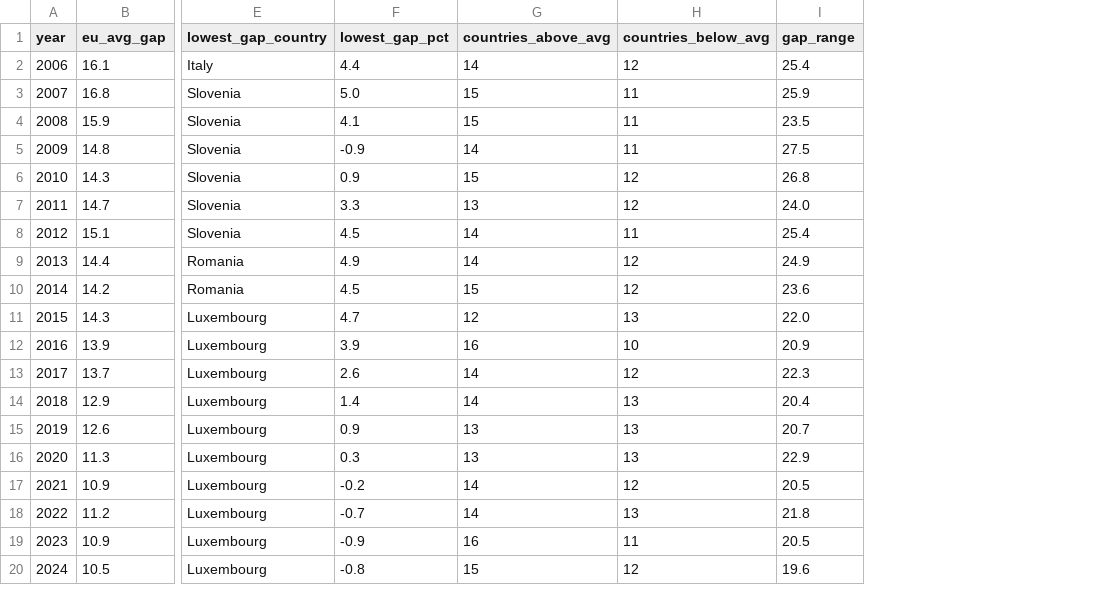
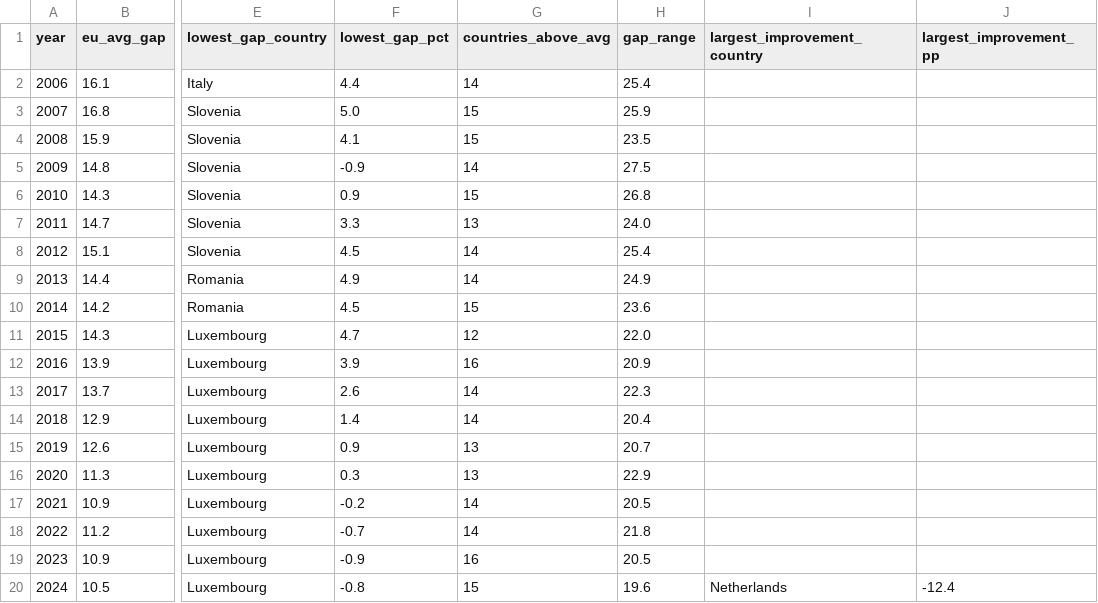
Before and after one commit to Yaw-Assensoh/eu-gender-pay-gap-analysis, a CSV file: data/clean/tableau_kpi.csv, drawn as a sheet; only a part is shown, gaps mark what is left out; removed rows and columns are numbered as before the commit, all else as after; the diff names each change by its address in the sheet, - before the commit and + after, or states it on an @@ line.

Commit message:
Add largest improvement country and percentage to tableau_kpi.csv and update regression notebook
- Modified tableau_kpi.csv to include columns for largest_improvement_country and largest_improvement_pp, with data for 2024.
- Updated execution counts in 07_regression.ipynb to reflect new cell executions.
- Adjusted output messages in the notebook to match the new structure of the CSV file.
- Implemented logic to calculate the largest improvement in gap percentage since 2006 for the year 2024.

```diff
--- a/data/clean/tableau_kpi.csv
+++ b/data/clean/tableau_kpi.csv
-column H (countries_below_avg), rows 2-20: 12 | 11 | 11 | 11 | 12 | 12 | 11 | 12 | 12 | 13 | 10 | 12 | 13 | 13 | 13 | 12 | 13 | 11 | 12
+column I (largest_improvement_country), row 20: Netherlands
+column J (largest_improvement_pp), row 20: -12.4
```
Also changed, not shown: 1 other file.
